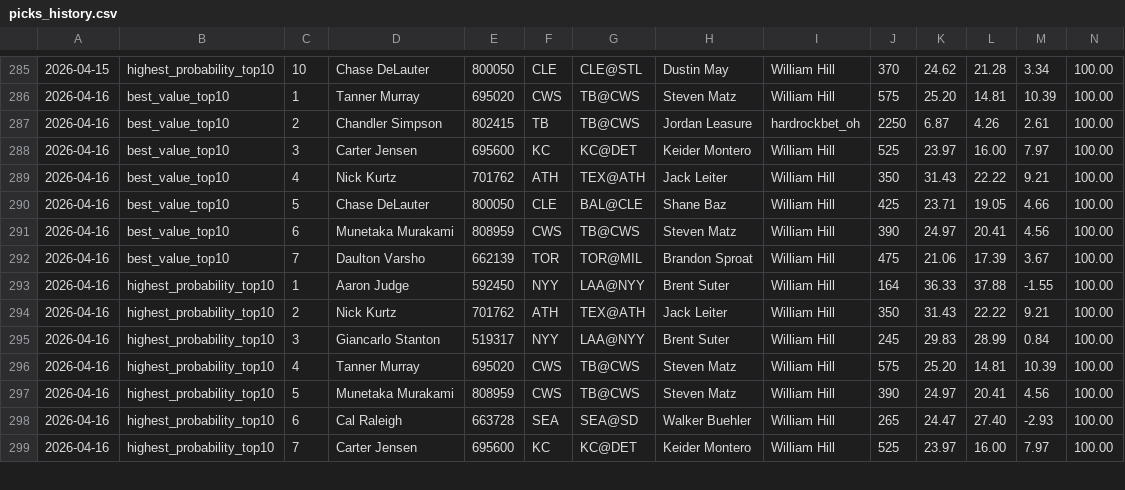
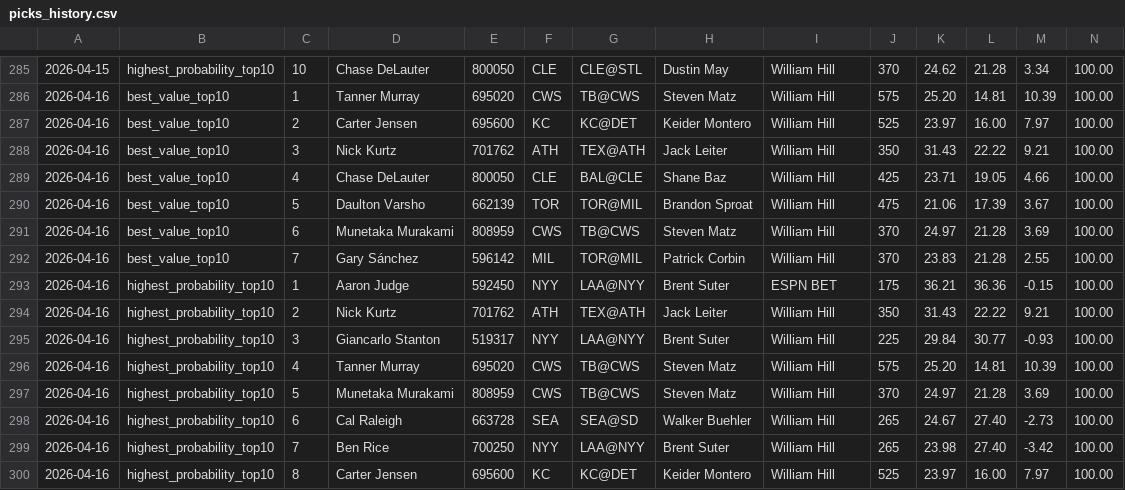
Before and after one commit to justinloo12/homerun-model, a CSV file: picks_history.csv, drawn as a sheet; only a part is shown, gaps mark what is left out; removed rows and columns are numbered as before the commit, all else as after; rows hold the shown columns only; the diff covers the shown part only; the diff names each change by its address in the sheet, - before the commit and + after, or states it on an @@ line.

```diff
--- a/picks_history.csv
+++ b/picks_history.csv
-row 287: 2026-04-16 | best_value_top10 | 2 | Chandler Simpson | 802415 | TB | TB@CWS | Jordan Leasure | hardrockbet_oh | 2250 | 6.87 | 4.26 | 2.61 | 100.00
-C287: 3
+C287: 2
-C288: 4
+C288: 3
-C289: 5
+C289: 4
+row 290: 2026-04-16 | best_value_top10 | 5 | Daulton Varsho | 662139 | TOR | TOR@MIL | Brandon Sproat | William Hill | 475 | 21.06 | 17.39 | 3.67 | 100.00
-J291: 390
+J291: 370
-L291: 20.41
+L291: 21.28
-M291: 4.56
+M291: 3.69
-D292: Daulton Varsho
+D292: Gary Sánchez
-E292: 662139
+E292: 596142
-F292: TOR
+F292: MIL
-H292: Brandon Sproat
+H292: Patrick Corbin
-J292: 475
+J292: 370
-K292: 21.06
+K292: 23.83
-L292: 17.39
+L292: 21.28
-M292: 3.67
+M292: 2.55
-I293: William Hill
+I293: ESPN BET
-J293: 164
+J293: 175
-K293: 36.33
+K293: 36.21
-L293: 37.88
+L293: 36.36
-M293: -1.55
+M293: -0.15
-J295: 245
+J295: 225
-K295: 29.83
+K295: 29.84
-L295: 28.99
+L295: 30.77
-M295: 0.84
+M295: -0.93
-J297: 390
+J297: 370
-L297: 20.41
+L297: 21.28
-M297: 4.56
+M297: 3.69
-K298: 24.47
+K298: 24.67
-M298: -2.93
+M298: -2.73
+row 299: 2026-04-16 | highest_probability_top10 | 7 | Ben Rice | 700250 | NYY | LAA@NYY | Brent Suter | William Hill | 265 | 23.98 | 27.40 | -3.42 | 100.00
-C300: 7
+C300: 8
```
Also changed, not shown: 1 removed row and 5 edited cells elsewhere in this file, 1 other file.
